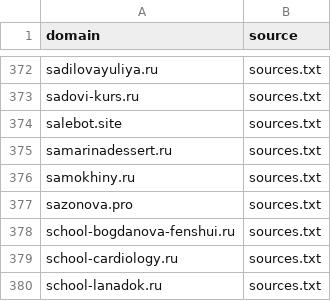
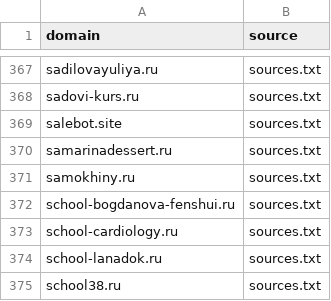
Before and after one commit to xlollypop22/rf-online-schools-registry., a CSV file: data/raw_domains.csv, drawn as a sheet; only a part is shown, gaps mark what is left out; the shorter side is filled out with more unchanged rows; the diff covers the shown part only.

```diff
--- a/data/raw_domains.csv
+++ b/data/raw_domains.csv
@@ -376,3 +371,2 @@ samarinadessert.ru,sources.txt
 samokhiny.ru,sources.txt
-sazonova.pro,sources.txt
 school-bogdanova-fenshui.ru,sources.txt
```
Also changed, not shown: 5 removed rows elsewhere in this file, data/registry_enriched.csv, data/registry_final.csv.
